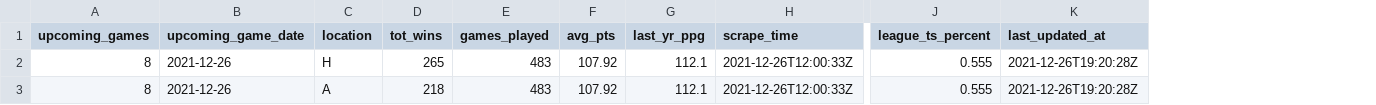
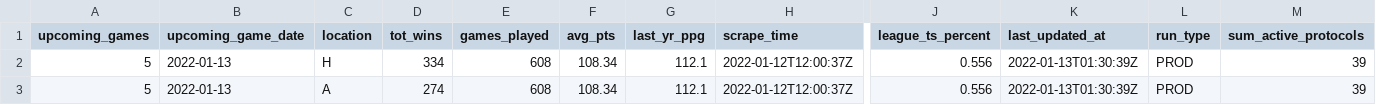
Before and after one commit to jyablonski/NBA-Dashboard, a CSV file: data/prod_bans.csv, drawn as a sheet; only a part is shown, gaps mark what is left out; the diff names each change by its address in the sheet, - before the commit and + after, or states it on an @@ line.

```diff
--- a/data/prod_bans.csv
+++ b/data/prod_bans.csv
+column L (run_type), rows 2-3: PROD | PROD
+column M (sum_active_protocols), rows 2-3: 39 | 39
-A2:A3 (upcoming_games): 8
+A2:A3 (upcoming_games): 5
-B2:B3 (upcoming_game_date): 2021-12-26
+B2:B3 (upcoming_game_date): 2022-01-13
-D2 (tot_wins): 265
+D2 (tot_wins): 334
-E2:E3 (games_played): 483
+E2:E3 (games_played): 608
-F2:F3 (avg_pts): 107.92
+F2:F3 (avg_pts): 108.34
-H2:H3 (scrape_time): 2021-12-26T12:00:33Z
+H2:H3 (scrape_time): 2022-01-12T12:00:37Z
-J2:J3 (league_ts_percent): 0.555
+J2:J3 (league_ts_percent): 0.556
-K2:K3 (last_updated_at): 2021-12-26T19:20:28Z
+K2:K3 (last_updated_at): 2022-01-13T01:30:39Z
-D3 (tot_wins): 218
+D3 (tot_wins): 274
```
Also changed, not shown: data/prod_contract_value_analysis.csv, data/prod_future_schedule_analysis.csv, 20 other files.
